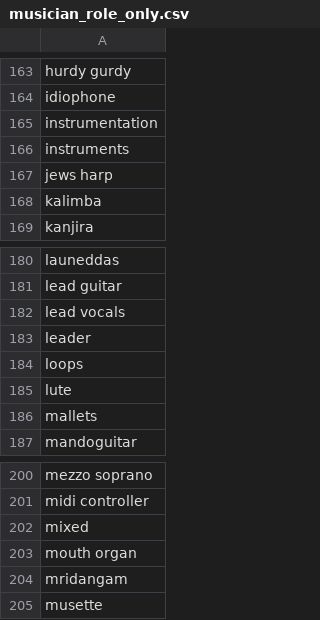
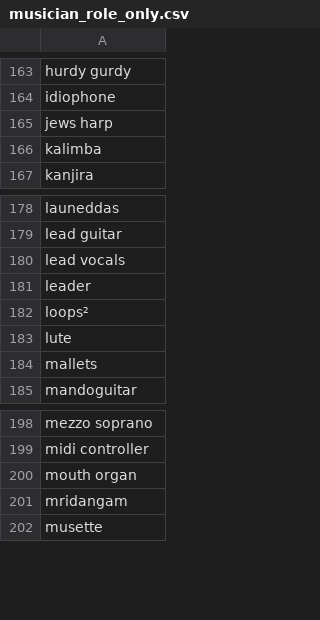
Before and after one commit to sizmar2018/master_thesis_women_in_jazz, a CSV file: data/roles/musician_role_only.csv, drawn as a sheet; only a part is shown, gaps mark what is left out.

```diff
--- a/data/roles/musician_role_only.csv
+++ b/data/roles/musician_role_only.csv
@@ -164,4 +164,2 @@ hurdy gurdy
 idiophone
-instrumentation
-instruments
 jews harp
@@ -183,3 +181,3 @@ lead vocals
 leader
-loops
+loops²
 lute
@@ -201,3 +199,2 @@ mezzo soprano
 midi controller
-mixed
 mouth organ
```
Also changed, not shown: 13 other files.
